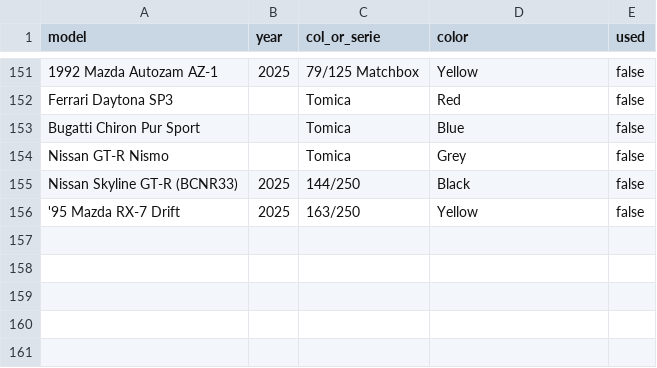
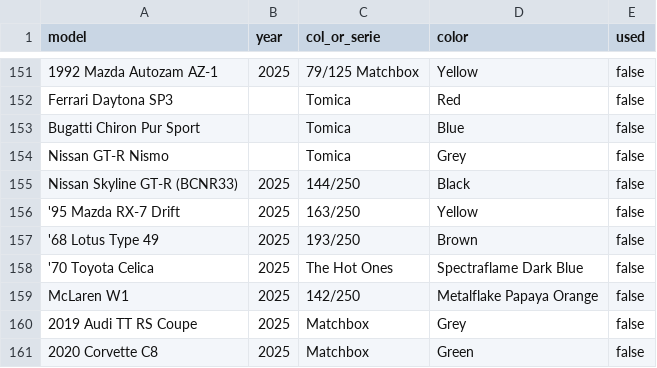
Before and after one commit to artxga/hw-mng, a CSV file: cars.csv, drawn as a sheet; only a part is shown, gaps mark what is left out; the diff names each change by its address in the sheet, - before the commit and + after, or states it on an @@ line.

```diff
--- a/cars.csv
+++ b/cars.csv
+row 157: '68 Lotus Type 49 | 2025 | 193/250 | Brown | false
+row 158: '70 Toyota Celica | 2025 | The Hot Ones | Spectraflame Dark Blue | false
+row 159: McLaren W1 | 2025 | 142/250 | Metalflake Papaya Orange | false
+row 160: 2019 Audi TT RS Coupe | 2025 | Matchbox | Grey | false
+row 161: 2020 Corvette C8 | 2025 | Matchbox | Green | false
```
Also changed, not shown: cars_sorted.csv, unused_cars.csv.
